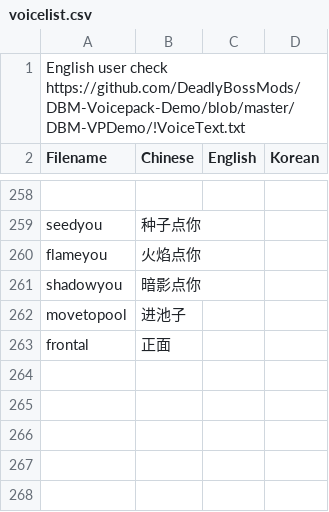
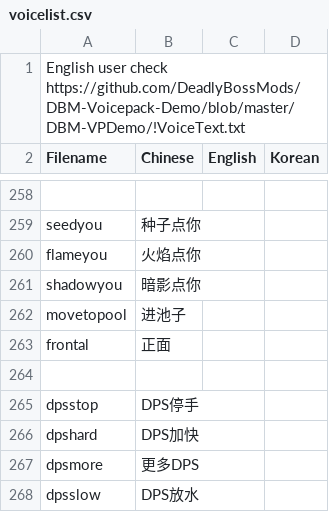
Before and after one commit to Mini-Dragon/DBM-VoicePack-Yike, a CSV file: voicelist.csv, drawn as a sheet; only a part is shown, gaps mark what is left out.

```diff
--- a/voicelist.csv
+++ b/voicelist.csv
@@ -263 +263,6 @@ movetopool,进池子
 frontal,正面
+
+dpsstop,DPS停手
+dpshard,DPS加快
+dpsmore,更多DPS
+dpsslow,DPS放水
```
Also changed, not shown: 5 other files.
